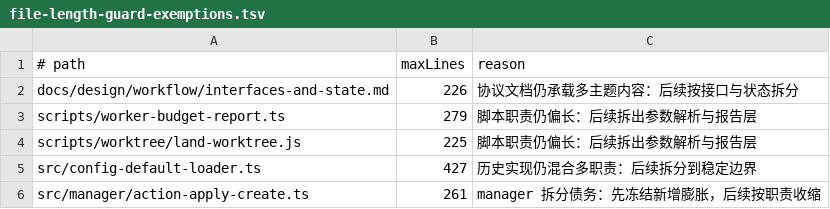
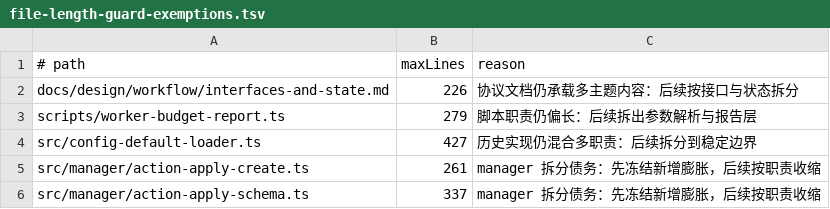
Before and after one commit to phonowell/mimikit, a TSV file: scripts/file-length-guard-exemptions.tsv, drawn as a sheet; only a part is shown; the shorter side is filled out with more unchanged rows.

Commit message:
refactor(workflow): transition to standard git worktree management and remove slot-based workflow

```diff
--- a/scripts/file-length-guard-exemptions.tsv
+++ b/scripts/file-length-guard-exemptions.tsv
@@ -3,3 +3,2 @@ docs/design/workflow/interfaces-and-state.md	226	协议文档仍承载多主题
 scripts/worker-budget-report.ts	279	脚本职责仍偏长：后续拆出参数解析与报告层
-scripts/worktree/land-worktree.js	225	脚本职责仍偏长：后续拆出参数解析与报告层
 src/config-default-loader.ts	427	历史实现仍混合多职责：后续拆分到稳定边界
```
Also changed, not shown: 14 other files.
